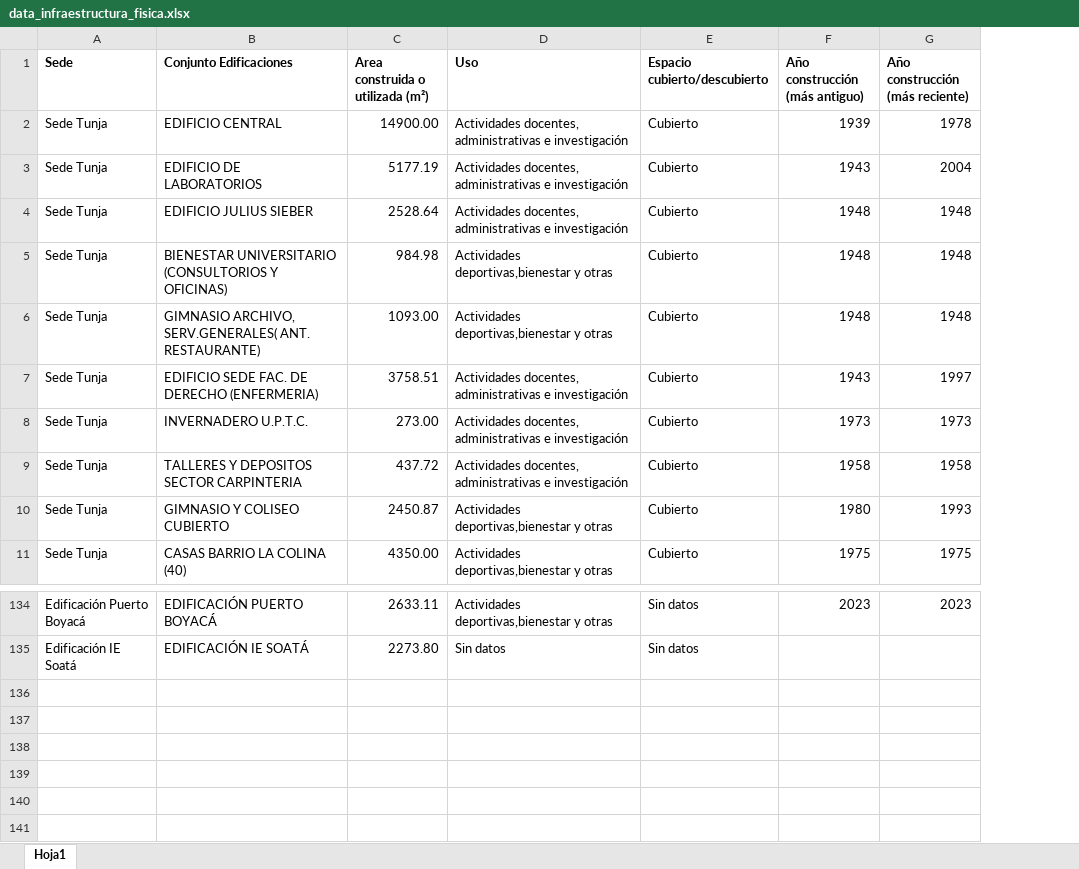
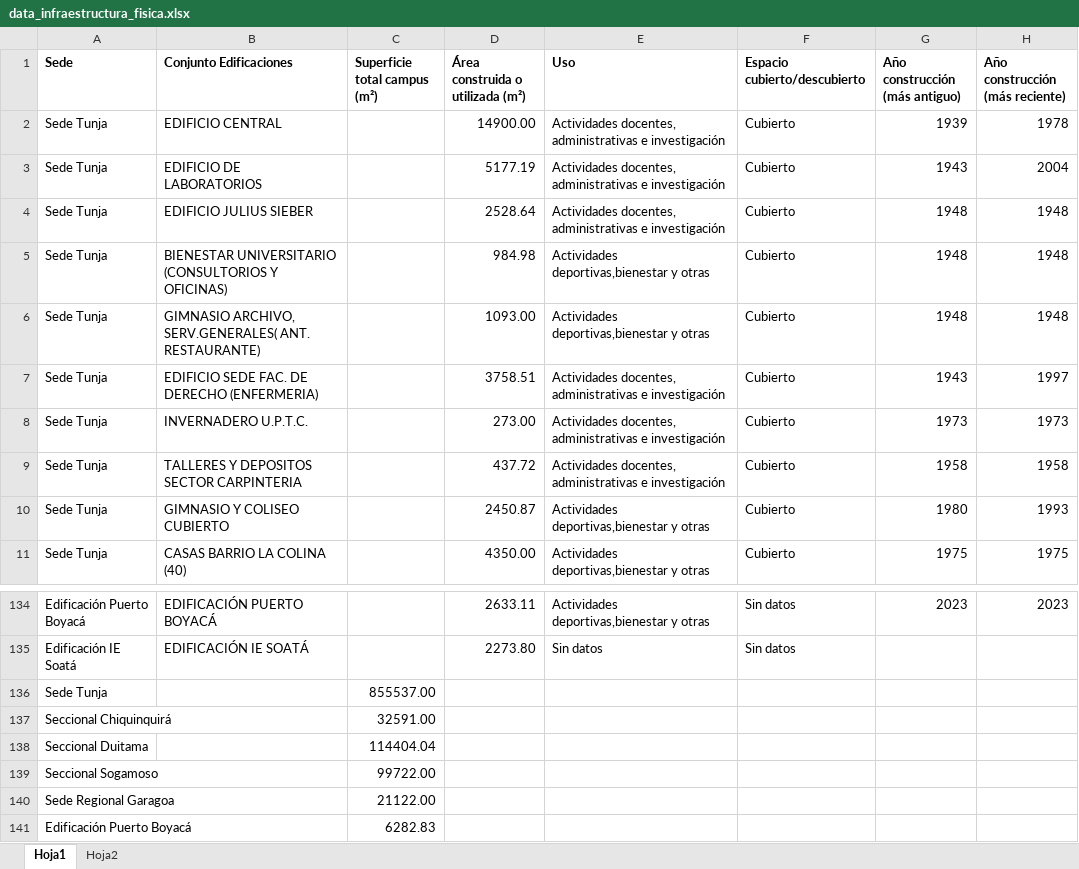
Before and after one commit to idandros/boletin_idea, an Excel workbook: data_infraestructura_fisica.xlsx, sheet Hoja1, drawn as a sheet; only a part is shown, gaps mark what is left out; values as stored, in another font and other column widths than the file's, no borders; addresses are those after the commit; the diff names each change by its address in the sheet, - before the commit and + after, or states it on an @@ line.

```diff
--- a/data_infraestructura_fisica.xlsx (sheet Hoja1)
+++ b/data_infraestructura_fisica.xlsx (sheet Hoja1)
+sheet tab: Hoja2
+column C (Superficie total campus (m²)), empty
-D1: Area construida o utilizada (m²)
+D1: Área construida o utilizada (m²)
+row 136: Sede Tunja |  | 855537.00
+row 137: Seccional Chiquinquirá |  | 32591.00
+row 138: Seccional Duitama |  | 114404.04
+row 139: Seccional Sogamoso |  | 99722.00
+row 140: Sede Regional Garagoa |  | 21122.00
+row 141: Edificación Puerto Boyacá |  | 6282.83
```
Also changed, not shown: charts or pictures.
